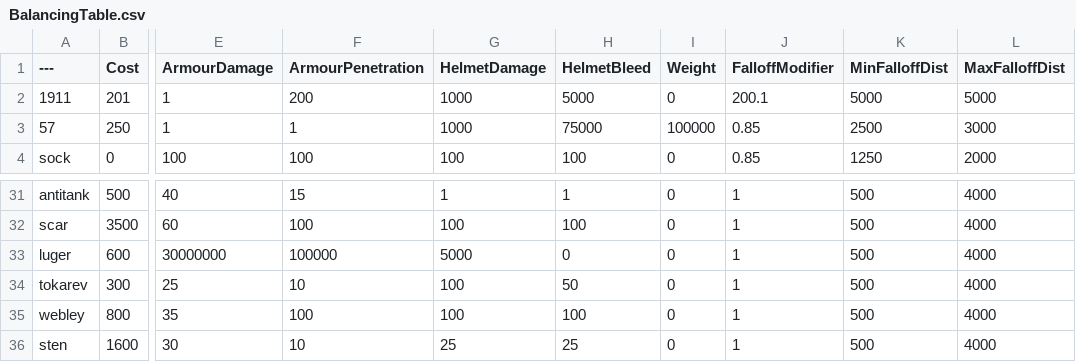
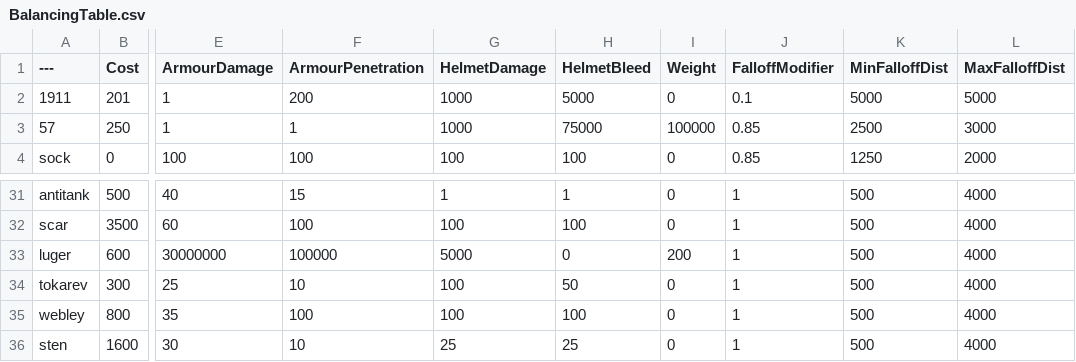
Before and after one commit to zTriplerz/BalancingTable, a CSV file: BalancingTable.csv, drawn as a sheet; only a part is shown, gaps mark what is left out; the diff names each change by its address in the sheet, - before the commit and + after, or states it on an @@ line.

Commit message:
Update BalancingTable.csv

```diff
--- a/BalancingTable.csv
+++ b/BalancingTable.csv
-J2 (FalloffModifier): 200.1
+J2 (FalloffModifier): 0.1
-I33 (Weight): 0
+I33 (Weight): 200
```
